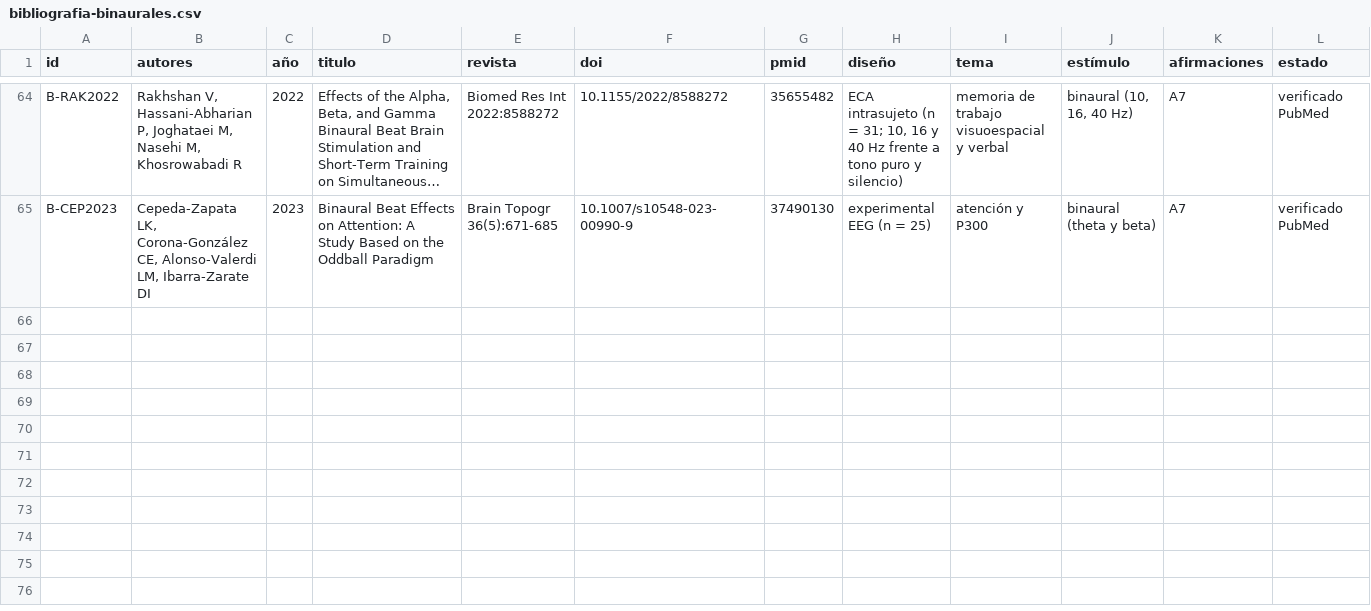
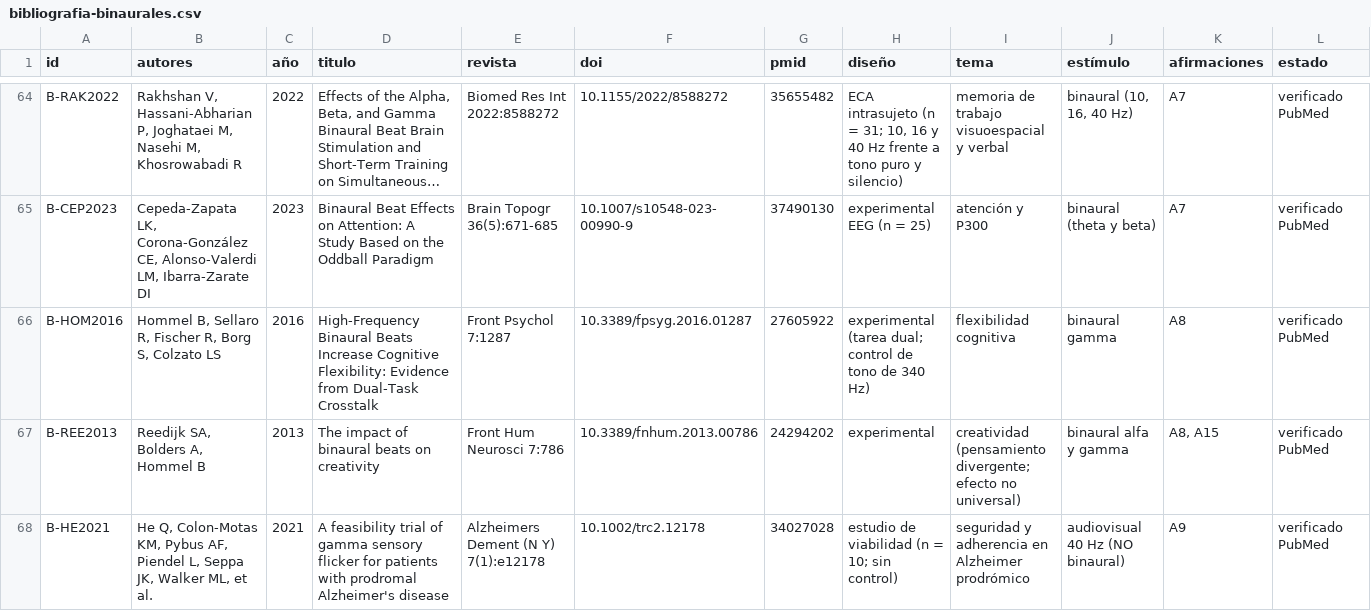
Before and after one commit to miguelm0rales77/binaural, a CSV file: investigacion/bibliografia-binaurales.csv, drawn as a sheet; only a part is shown, gaps mark what is left out; long unchanged cells end in …; the diff covers the shown part only; the diff names each change by its address in the sheet, - before the commit and + after, or states it on an @@ line.

```diff
--- a/investigacion/bibliografia-binaurales.csv
+++ b/investigacion/bibliografia-binaurales.csv
+row 66: B-HOM2016 | Hommel B, Sellaro R, Fischer R, Borg S, Colzato LS | 2016 | High-Frequency Binaural Beats Increase Cognitive Flexibility: Evidence from Dual-Task Crosstalk | Front Psychol 7:1287 | 10.3389/fpsyg.2016.01287 | 27605922 | experimental (tarea dual; control de tono de 340 Hz) | flexibilidad cognitiva | binaural gamma | A8 | verificado PubMed
+row 67: B-REE2013 | Reedijk SA, Bolders A, Hommel B | 2013 | The impact of binaural beats on creativity | Front Hum Neurosci 7:786 | 10.3389/fnhum.2013.00786 | 24294202 | experimental | creatividad (pensamiento divergente; efecto no universal) | binaural alfa y gamma | A8, A15 | verificado PubMed
+row 68: B-HE2021 | He Q, Colon-Motas KM, Pybus AF, Piendel L, Seppa JK, Walker ML, et al. | 2021 | A feasibility trial of gamma sensory flicker for patients with prodromal Alzheimer's disease | Alzheimers Dement (N Y) 7(1):e12178 | 10.1002/trc2.12178 | 34027028 | estudio de viabilidad (n = 10; sin control) | seguridad y adherencia en Alzheimer prodrómico | audiovisual 40 Hz (NO binaural) | A9 | verificado PubMed
```
Also changed, not shown: 8 added rows elsewhere in this file, 1 other file.
